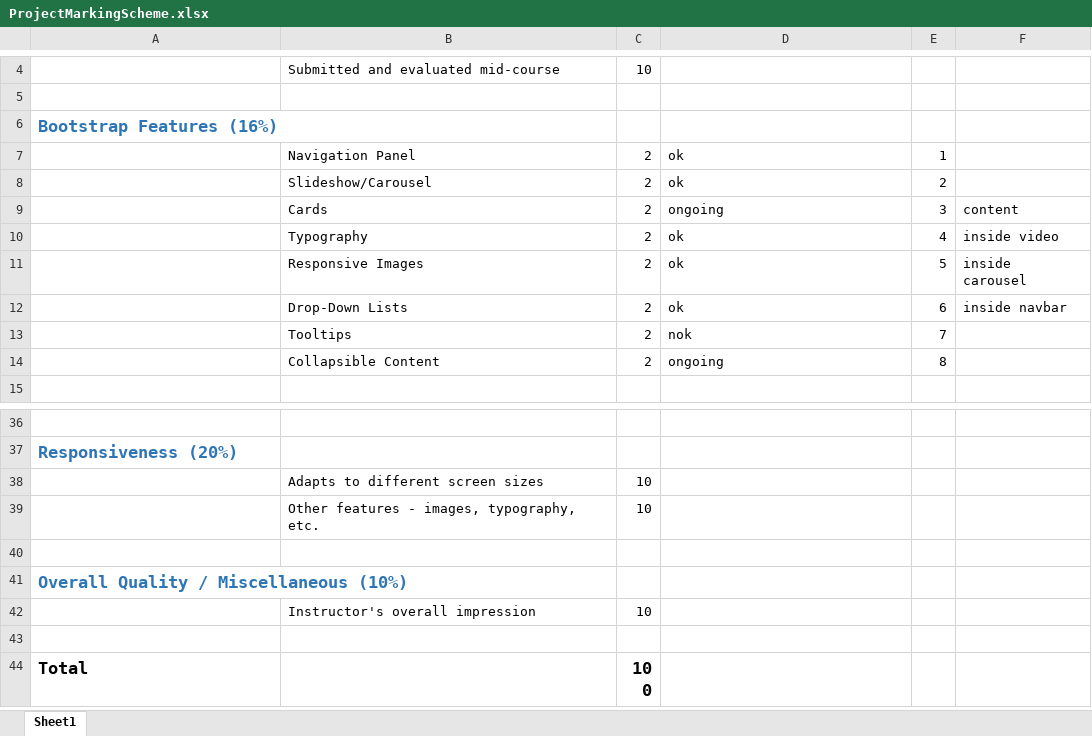
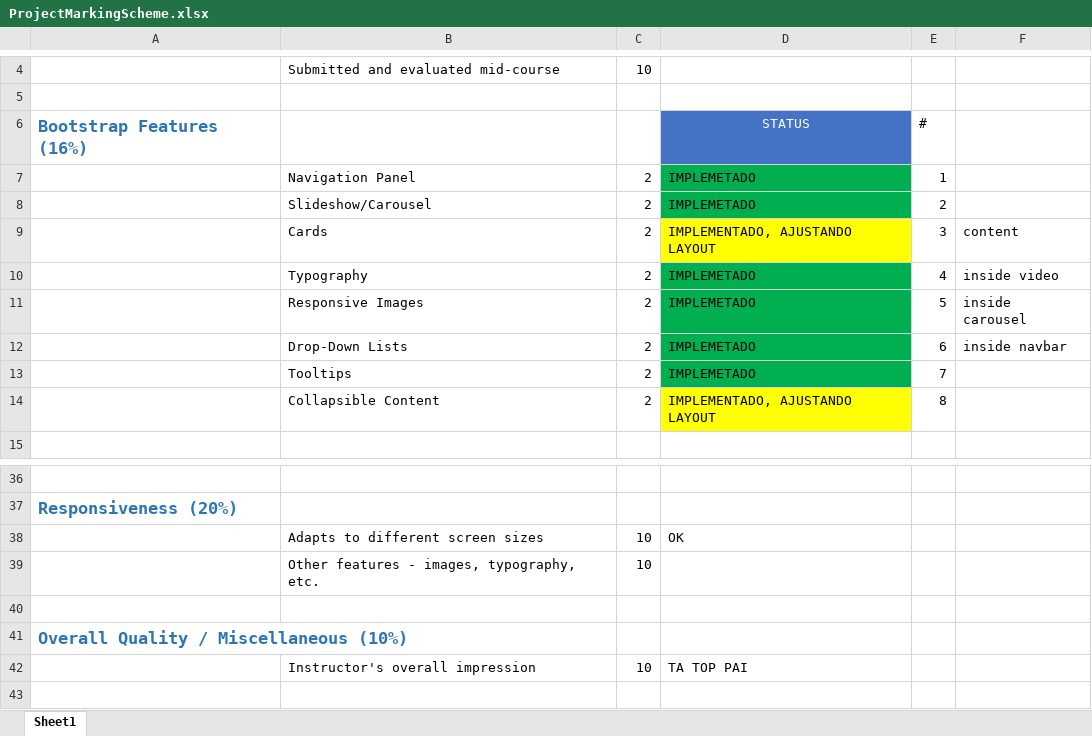
Before and after one commit to leonardojdas/rwd-final-project, an Excel workbook: ProjectMarkingScheme.xlsx, sheet Sheet1, drawn as a sheet; only a part is shown, gaps mark what is left out; the shorter side is filled out with more unchanged rows; values as stored, in another font and other column widths than the file's, no borders; the diff names each change by its address in the sheet, - before the commit and + after, or states it on an @@ line.

Commit message:
Marking Scheme updated
Marking Scheme (excel file) updated

```diff
--- a/ProjectMarkingScheme.xlsx (sheet Sheet1)
+++ b/ProjectMarkingScheme.xlsx (sheet Sheet1)
-D6: (empty)
+D6: STATUS
-D6 fill: none
+D6 fill: #4472C4
-E6: (empty)
+E6: #
-D7:D8: ok
+D7:D8: IMPLEMETADO
-D7:D8 fill: none
+D7:D8 fill: #00B050
-D9: ongoing
+D9: IMPLEMENTADO, AJUSTANDO LAYOUT
-D9 fill: none
+D9 fill: #FFFF00
-D10:D12: ok
+D10:D12: IMPLEMETADO
-D10:D13 fill: none
+D10:D13 fill: #00B050
-D13: nok
+D13: IMPLEMETADO
-D14: ongoing
+D14: IMPLEMENTADO, AJUSTANDO LAYOUT
-D14 fill: none
+D14 fill: #FFFF00
-D38: (empty)
+D38: OK
-D42: (empty)
+D42: TA TOP PAI
```
